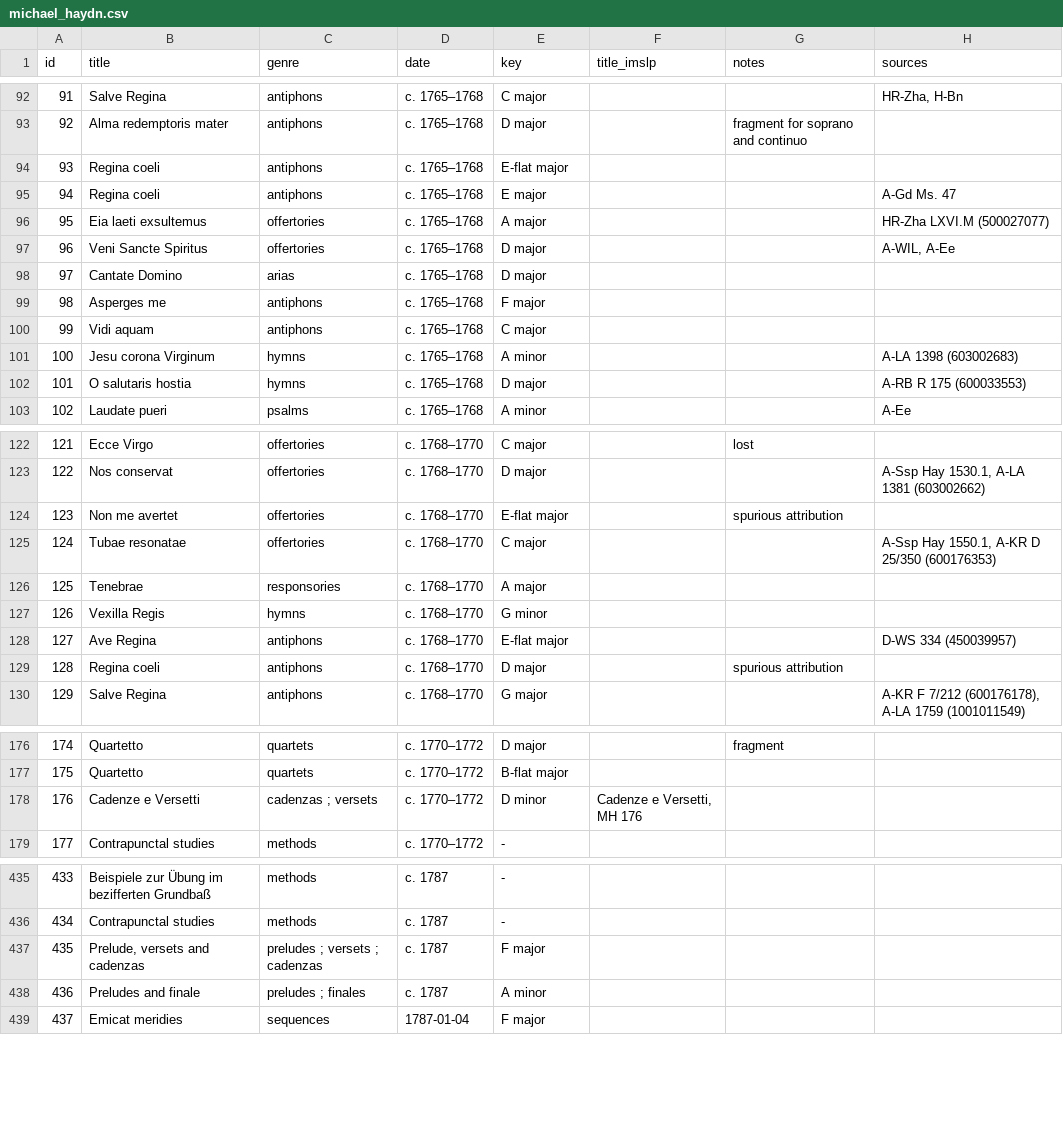
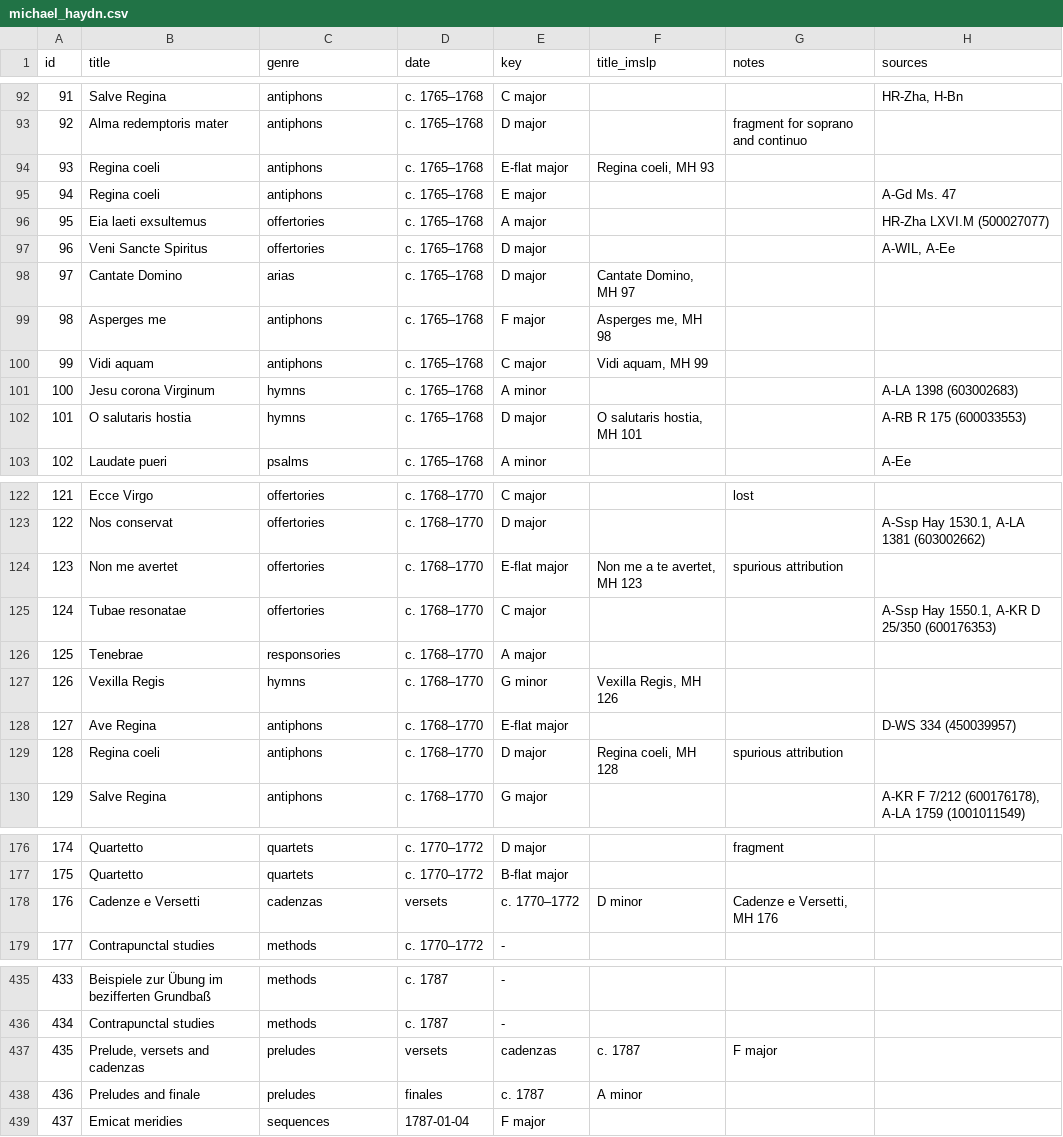
Before and after one commit to jodroo/imslp-lists, a CSV file: data/michael_haydn.csv, drawn as a sheet; only a part is shown, gaps mark what is left out; the diff covers the shown part only.

Commit message:
updates table

```diff
--- a/data/michael_haydn.csv
+++ b/data/michael_haydn.csv
@@ -93,3 +93,3 @@ id,title,genre,date,key,title_imslp,notes,sources
 92,Alma redemptoris mater,antiphons,c. 1765–1768,D major,,fragment for soprano and continuo,
-93,Regina coeli,antiphons,c. 1765–1768,E-flat major,,,
+93,Regina coeli,antiphons,c. 1765–1768,E-flat major,"Regina coeli, MH 93",,
 94,Regina coeli,antiphons,c. 1765–1768,E major,,,A-Gd Ms. 47
@@ -97,7 +97,7 @@ id,title,genre,date,key,title_imslp,notes,sources
 96,Veni Sancte Spiritus,offertories,c. 1765–1768,D major,,,"A-WIL, A-Ee"
-97,Cantate Domino,arias,c. 1765–1768,D major,,,
-98,Asperges me,antiphons,c. 1765–1768,F major,,,
-99,Vidi aquam,antiphons,c. 1765–1768,C major,,,
+97,Cantate Domino,arias,c. 1765–1768,D major,"Cantate Domino, MH 97",,
+98,Asperges me,antiphons,c. 1765–1768,F major,"Asperges me, MH 98",,
+99,Vidi aquam,antiphons,c. 1765–1768,C major,"Vidi aquam, MH 99",,
 100,Jesu corona Virginum,hymns,c. 1765–1768,A minor,,,A-LA 1398 (603002683)
-101,O salutaris hostia,hymns,c. 1765–1768,D major,,,A-RB R 175 (600033553)
+101,O salutaris hostia,hymns,c. 1765–1768,D major,"O salutaris hostia, MH 101",,A-RB R 175 (600033553)
 102,Laudate pueri,psalms,c. 1765–1768,A minor,,,A-Ee
@@ -123,8 +123,8 @@ id,title,genre,date,key,title_imslp,notes,sources
 122,Nos conservat,offertories,c. 1768–1770,D major,,,"A-Ssp Hay 1530.1, A-LA 1381 (603002662)"
-123,Non me avertet,offertories,c. 1768–1770,E-flat major,,spurious attribution,
+123,Non me avertet,offertories,c. 1768–1770,E-flat major,"Non me a te avertet, MH 123",spurious attribution,
 124,Tubae resonatae,offertories,c. 1768–1770,C major,,,"A-Ssp Hay 1550.1, A-KR D 25/350 (600176353)"
 125,Tenebrae,responsories,c. 1768–1770,A major,,,
-126,Vexilla Regis,hymns,c. 1768–1770,G minor,,,
+126,Vexilla Regis,hymns,c. 1768–1770,G minor,"Vexilla Regis, MH 126",,
 127,Ave Regina,antiphons,c. 1768–1770,E-flat major,,,D-WS 334 (450039957)
-128,Regina coeli,antiphons,c. 1768–1770,D major,,spurious attribution,
+128,Regina coeli,antiphons,c. 1768–1770,D major,"Regina coeli, MH 128",spurious attribution,
 129,Salve Regina,antiphons,c. 1768–1770,G major,,,"A-KR F 7/212 (600176178), A-LA 1759 (1001011549)"
@@ -177,3 +177,3 @@ id,title,genre,date,key,title_imslp,notes,sources
 175,Quartetto,quartets,c. 1770–1772,B-flat major,,,
-176,Cadenze e Versetti,cadenzas ; versets,c. 1770–1772,D minor,"Cadenze e Versetti, MH 176",,
+176,Cadenze e Versetti,cadenzas , versets,c. 1770–1772,D minor,"Cadenze e Versetti, MH 176",
 177,Contrapunctal studies,methods,c. 1770–1772,-,,,
@@ -436,4 +436,4 @@ id,title,genre,date,key,title_imslp,notes,sources
 434,Contrapunctal studies,methods,c. 1787,-,,,
-435,"Prelude, versets and cadenzas",preludes ; versets ; cadenzas,c. 1787,F major,,,
-436,Preludes and finale,preludes ; finales,c. 1787,A minor,,,
+435,"Prelude, versets and cadenzas",preludes , versets , cadenzas,c. 1787,F major,
+436,Preludes and finale,preludes , finales,c. 1787,A minor,,
 437,Emicat meridies,sequences,1787-01-04,F major,,,
```
Also changed, not shown: 6 edited cells elsewhere in this file.
